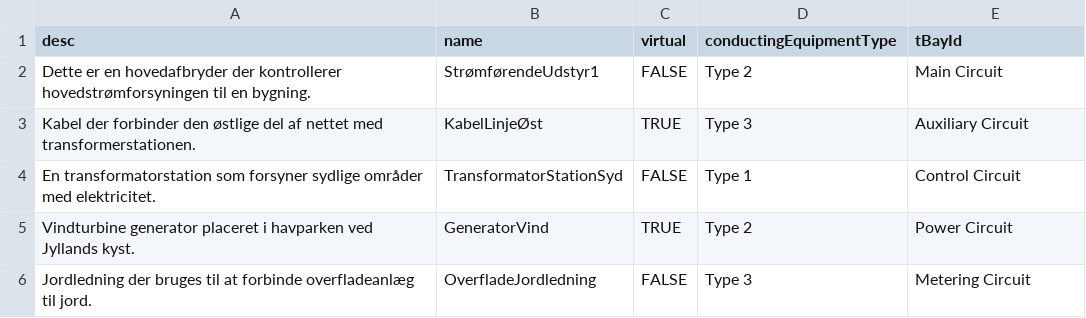
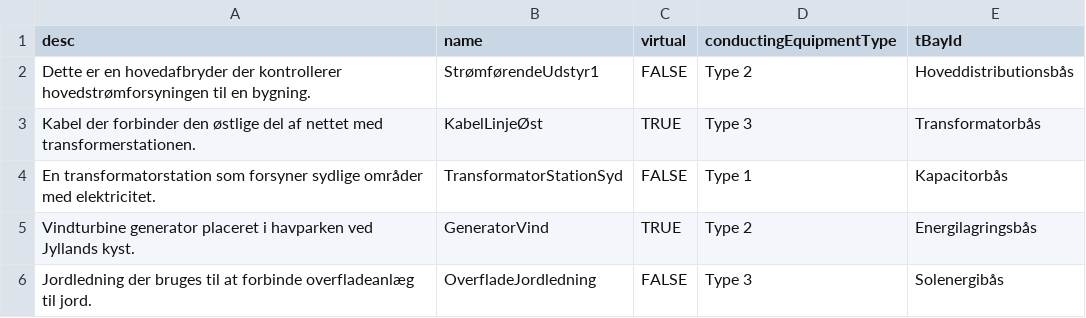
Before and after one commit to Frederikh1/cim_ontology, a CSV file: IEC_Data/tConductingEquipment.csv, drawn as a sheet.

Commit message:
Update tConductingEquipment.csv

```diff
--- a/IEC_Data/tConductingEquipment.csv
+++ b/IEC_Data/tConductingEquipment.csv
@@ -1,6 +1,6 @@
 desc,name,virtual,conductingEquipmentType,tBayId
-"Dette er en hovedafbryder der kontrollerer hovedstrømforsyningen til en bygning.","StrømførendeUdstyr1",FALSE,"Type 2","Main Circuit"
-"Kabel der forbinder den østlige del af nettet med transformerstationen.","KabelLinjeØst",TRUE,"Type 3","Auxiliary Circuit"
-"En transformatorstation som forsyner sydlige områder med elektricitet.","TransformatorStationSyd",FALSE,"Type 1","Control Circuit"
-"Vindturbine generator placeret i havparken ved Jyllands kyst.","GeneratorVind",TRUE,"Type 2","Power Circuit"
-"Jordledning der bruges til at forbinde overfladeanlæg til jord.","OverfladeJordledning",FALSE,"Type 3","Metering Circuit"
+"Dette er en hovedafbryder der kontrollerer hovedstrømforsyningen til en bygning.","StrømførendeUdstyr1",FALSE,"Type 2","Hoveddistributionsbås"
+"Kabel der forbinder den østlige del af nettet med transformerstationen.","KabelLinjeØst",TRUE,"Type 3","Transformatorbås"
+"En transformatorstation som forsyner sydlige områder med elektricitet.","TransformatorStationSyd",FALSE,"Type 1","Kapacitorbås"
+"Vindturbine generator placeret i havparken ved Jyllands kyst.","GeneratorVind",TRUE,"Type 2","Energilagringsbås"
+"Jordledning der bruges til at forbinde overfladeanlæg til jord.","OverfladeJordledning",FALSE,"Type 3","Solenergibås"
```
